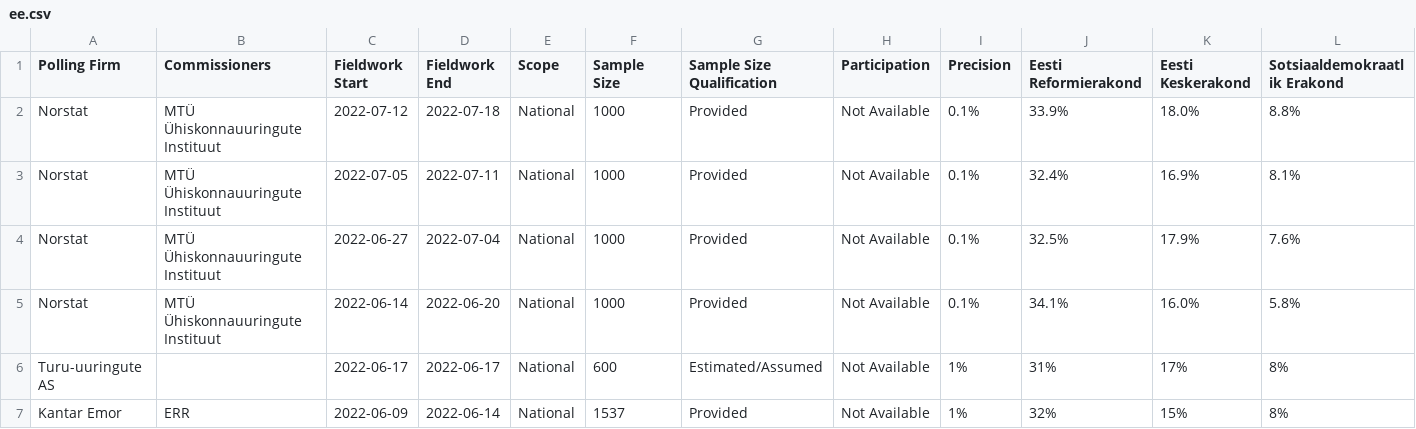
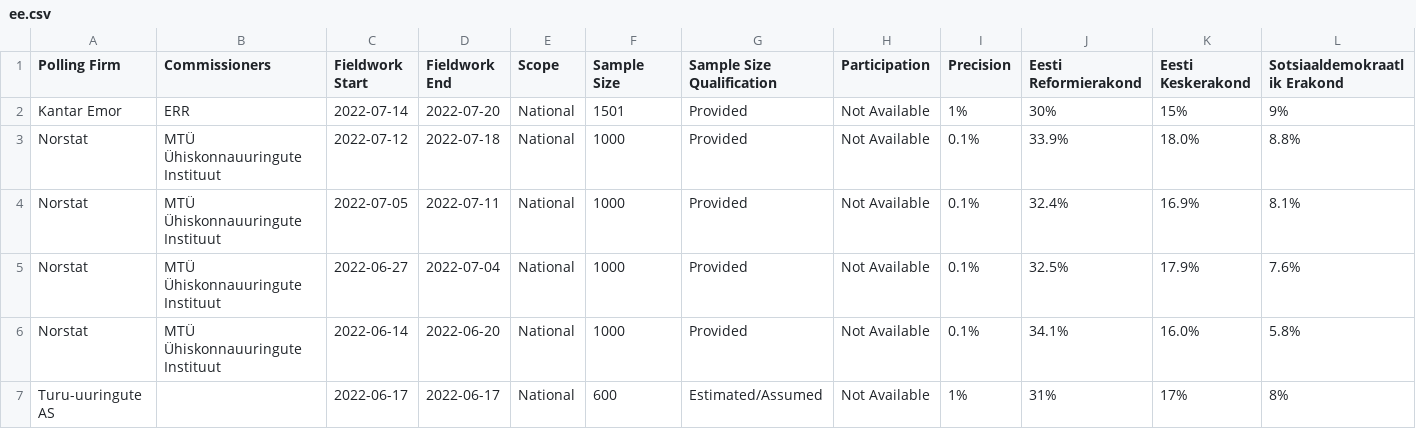
Before and after one commit to michalskop/europeelects, a CSV file: data_original/ee.csv, drawn as a sheet; only a part is shown; the shorter side is filled out with more unchanged rows; rows hold the shown columns only; the diff names each change by its address in the sheet, - before the commit and + after, or states it on an @@ line.

```diff
--- a/data_original/ee.csv
+++ b/data_original/ee.csv
+row 2: Kantar Emor | ERR | 2022-07-14 | 2022-07-20 | National | 1501 | Provided | Not Available | 1% | 30% | 15% | 9%
```
Also changed, not shown: data_original/se.csv, data_original/si.csv.
